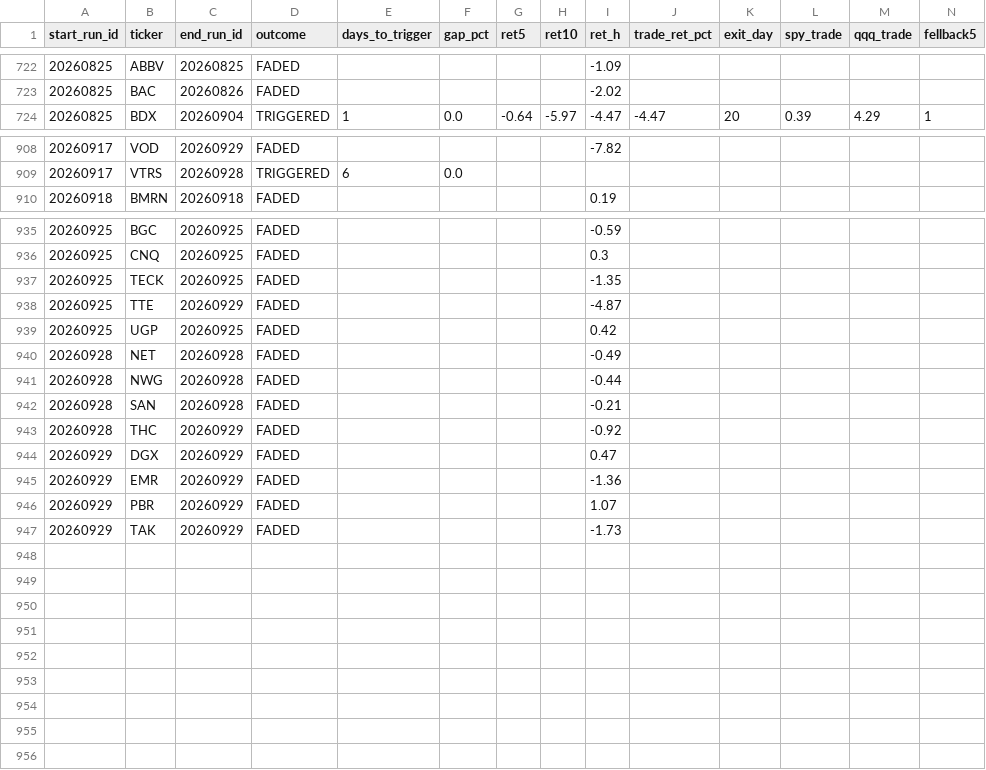
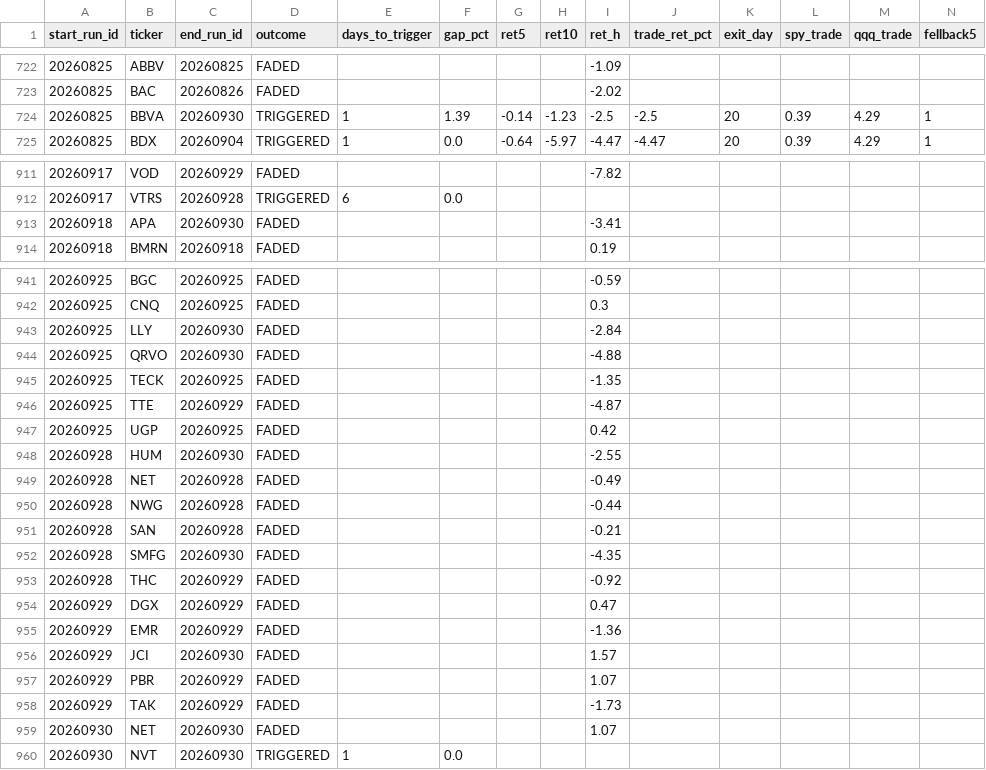
Before and after one commit to mthli/skills, a CSV file: base-breakout-scan/state/outcomes.csv, drawn as a sheet; only a part is shown, gaps mark what is left out; rows hold the shown columns only; the diff covers the shown part only; the diff names each change by its address in the sheet, - before the commit and + after, or states it on an @@ line.

```diff
--- a/base-breakout-scan/state/outcomes.csv
+++ b/base-breakout-scan/state/outcomes.csv
+row 724: 20260825 | BBVA | 20260930 | TRIGGERED | 1 | 1.39 | -0.14 | -1.23 | -2.5 | -2.5 | 20 | 0.39 | 4.29 | 1
+row 913: 20260918 | APA | 20260930 | FADED |  |  |  |  | -3.41
+row 943: 20260925 | LLY | 20260930 | FADED |  |  |  |  | -2.84
+row 944: 20260925 | QRVO | 20260930 | FADED |  |  |  |  | -4.88
+row 948: 20260928 | HUM | 20260930 | FADED |  |  |  |  | -2.55
+row 952: 20260928 | SMFG | 20260930 | FADED |  |  |  |  | -4.35
+row 956: 20260929 | JCI | 20260930 | FADED |  |  |  |  | 1.57
+row 959: 20260930 | NET | 20260930 | FADED |  |  |  |  | 1.07
+row 960: 20260930 | NVT | 20260930 | TRIGGERED | 1 | 0.0
```
Also changed, not shown: 4 added rows and 38 edited cells elsewhere in this file, mean-reversion-scan/state/outcomes.csv, momentum-scan/state/history.csv, 8 other files.
